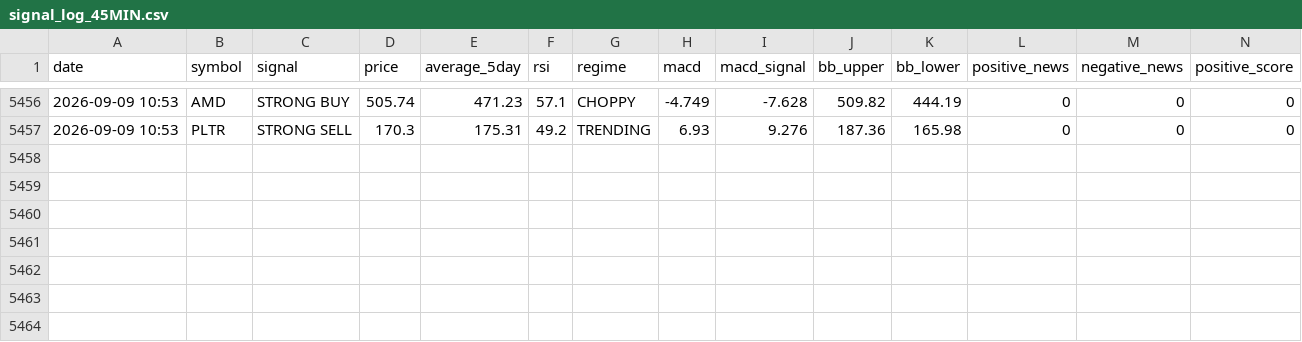
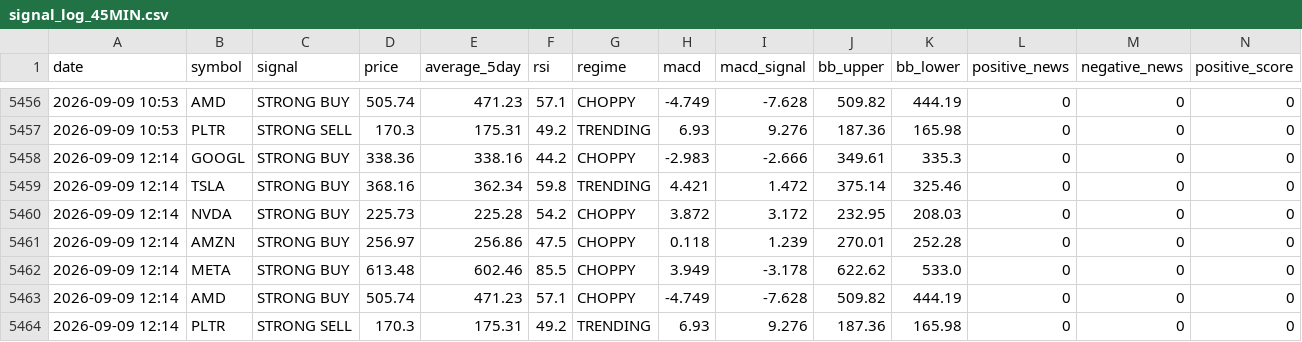
Before and after one commit to apolodario-rgb/trading-signal-app, a CSV file: signal_log_45MIN.csv, drawn as a sheet; only a part is shown, gaps mark what is left out; rows hold the shown columns only; the diff names each change by its address in the sheet, - before the commit and + after, or states it on an @@ line.

```diff
--- a/signal_log_45MIN.csv
+++ b/signal_log_45MIN.csv
+row 5458: 2026-09-09 12:14 | GOOGL | STRONG BUY | 338.36 | 338.16 | 44.2 | CHOPPY | -2.983 | -2.666 | 349.61 | 335.3 | 0 | 0 | 0
+row 5459: 2026-09-09 12:14 | TSLA | STRONG BUY | 368.16 | 362.34 | 59.8 | TRENDING | 4.421 | 1.472 | 375.14 | 325.46 | 0 | 0 | 0
+row 5460: 2026-09-09 12:14 | NVDA | STRONG BUY | 225.73 | 225.28 | 54.2 | CHOPPY | 3.872 | 3.172 | 232.95 | 208.03 | 0 | 0 | 0
+row 5461: 2026-09-09 12:14 | AMZN | STRONG BUY | 256.97 | 256.86 | 47.5 | CHOPPY | 0.118 | 1.239 | 270.01 | 252.28 | 0 | 0 | 0
+row 5462: 2026-09-09 12:14 | META | STRONG BUY | 613.48 | 602.46 | 85.5 | CHOPPY | 3.949 | -3.178 | 622.62 | 533.0 | 0 | 0 | 0
+row 5463: 2026-09-09 12:14 | AMD | STRONG BUY | 505.74 | 471.23 | 57.1 | CHOPPY | -4.749 | -7.628 | 509.82 | 444.19 | 0 | 0 | 0
+row 5464: 2026-09-09 12:14 | PLTR | STRONG SELL | 170.3 | 175.31 | 49.2 | TRENDING | 6.93 | 9.276 | 187.36 | 165.98 | 0 | 0 | 0
```
Also changed, not shown: portfolio_history_45MIN.csv.
